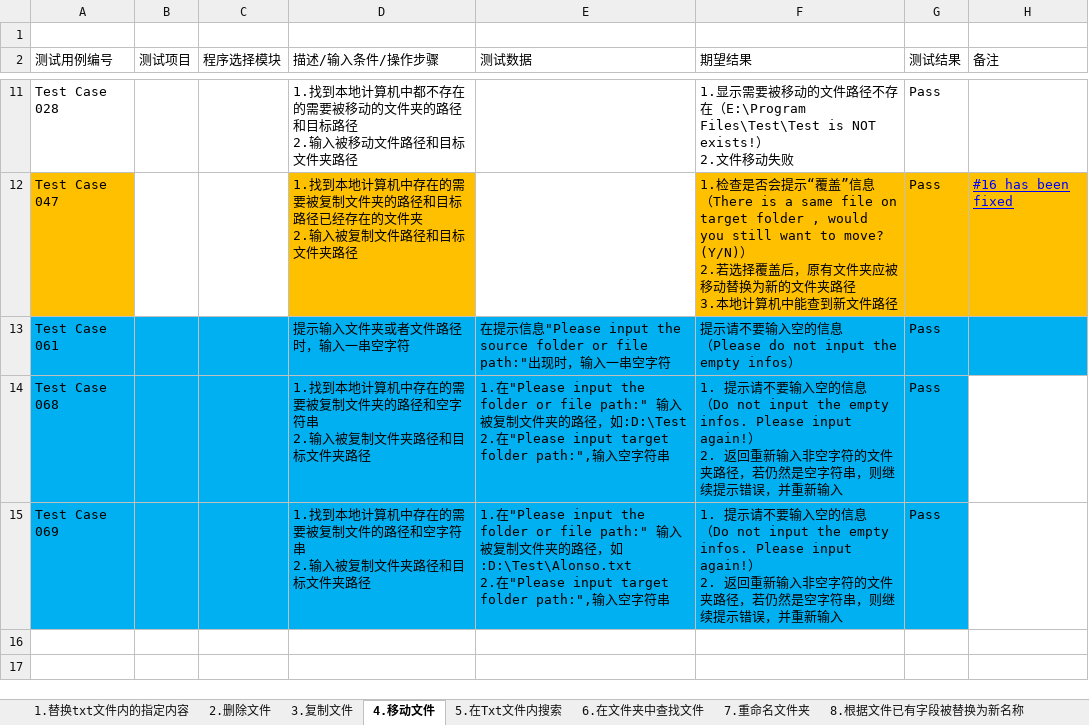
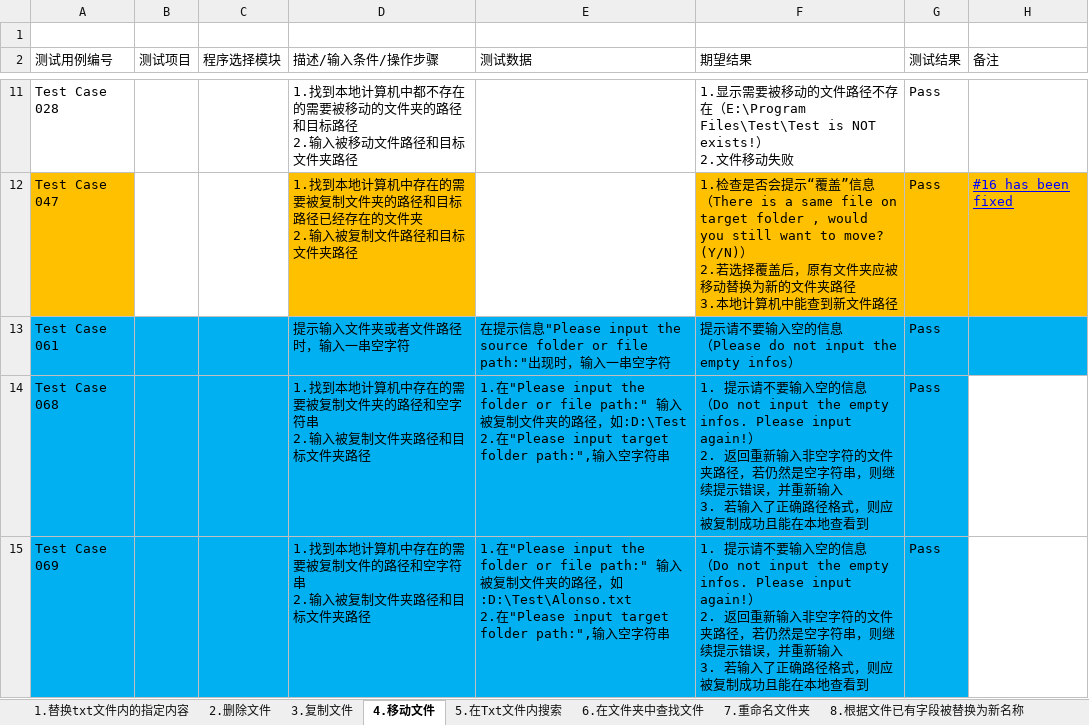
Before and after one commit to Eason0731/LegacyPython2, an Excel workbook: src/MyItems/Test Cases for FileOperation.xlsx, sheet 4.移动文件, drawn as a sheet; only a part is shown, gaps mark what is left out; values as stored, in another font and other column widths than the file's, no borders; ↵ is a line break in a cell; the diff names each change by its address in the sheet, - before the commit and + after, or states it on an @@ line.

```diff
--- a/src/MyItems/Test Cases for FileOperation.xlsx (sheet 4.移动文件)
+++ b/src/MyItems/Test Cases for FileOperation.xlsx (sheet 4.移动文件)
-F14:F15 (期望结果): …重新输入
+F14:F15 (期望结果): …重新输入 ↵ 3. 若输入了正确路径格式，则应被复制成功且能在本地查看到
```
Also changed, not shown: sheet 3.复制文件.
